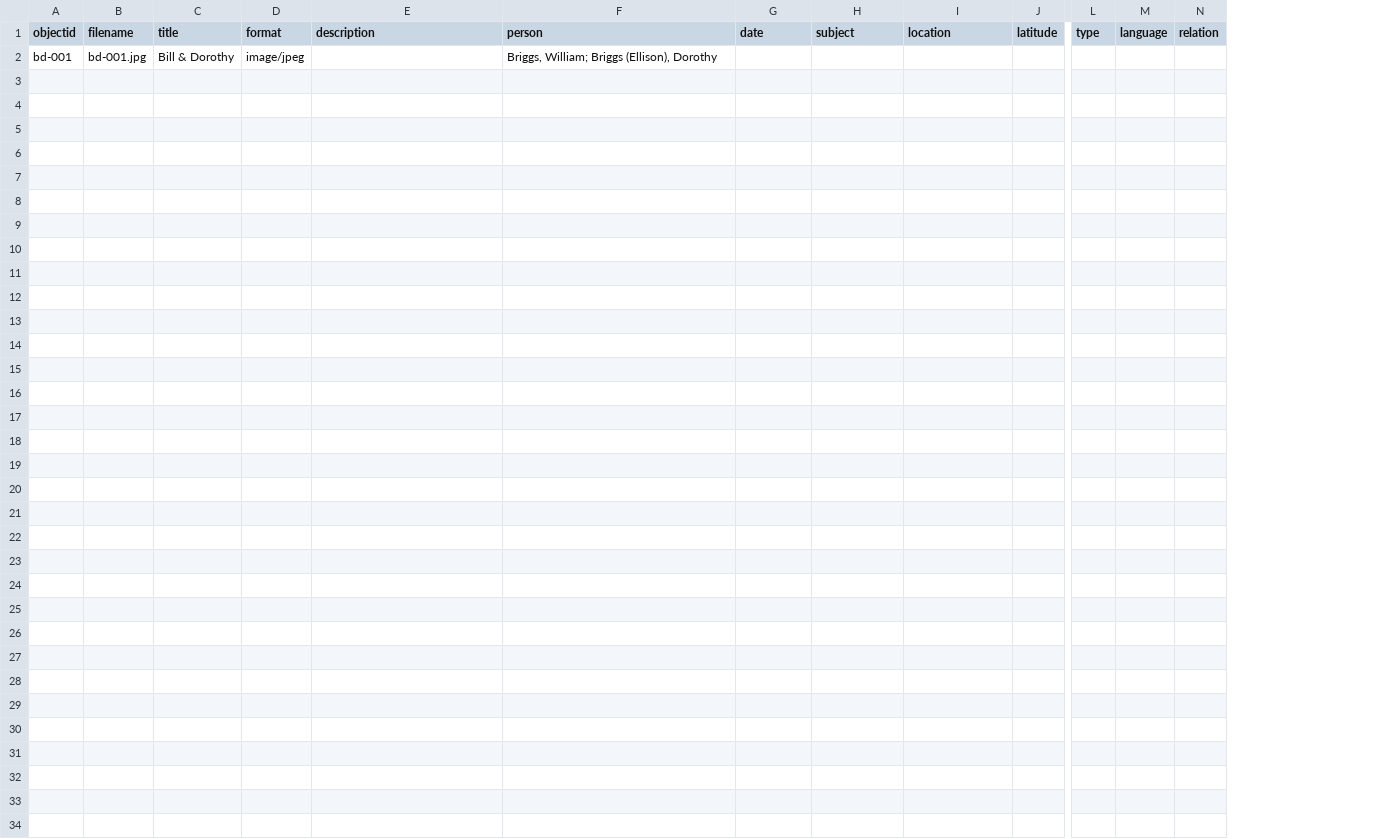
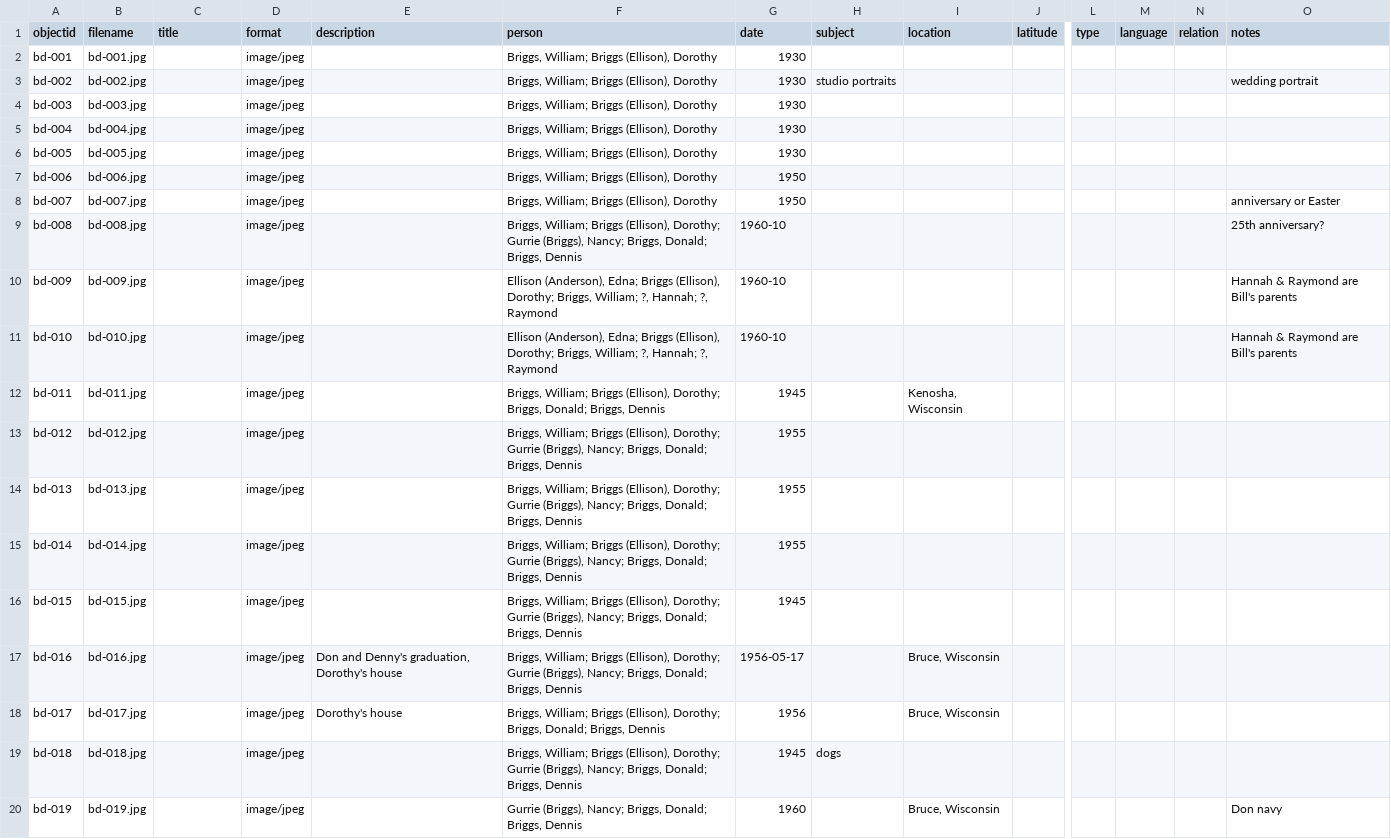
Before and after one commit to jordanthelibrarian/nanfam, a CSV file: _data/nanfam-data.csv, drawn as a sheet; only a part is shown, gaps mark what is left out; rows hold the shown columns only; the diff covers the shown part only; the diff names each change by its address in the sheet, - before the commit and + after, or states it on an @@ line.

Commit message:
Add files via upload
Updated nanfam-data.csv

```diff
--- a/_data/nanfam-data.csv
+++ b/_data/nanfam-data.csv
+column O (notes), empty
-C2 (title): Bill & Dorothy
+C2 (title): (empty)
-G2 (date): (empty)
+G2 (date): 1930
+row 3: bd-002 | bd-002.jpg |  | image/jpeg |  | Briggs, William; Briggs (Ellison), Dorothy | 1930 | studio portraits |  |  |  |  |  | wedding portrait
+row 4: bd-003 | bd-003.jpg |  | image/jpeg |  | Briggs, William; Briggs (Ellison), Dorothy | 1930
+row 5: bd-004 | bd-004.jpg |  | image/jpeg |  | Briggs, William; Briggs (Ellison), Dorothy | 1930
+row 6: bd-005 | bd-005.jpg |  | image/jpeg |  | Briggs, William; Briggs (Ellison), Dorothy | 1930
+row 7: bd-006 | bd-006.jpg |  | image/jpeg |  | Briggs, William; Briggs (Ellison), Dorothy | 1950
+row 8: bd-007 | bd-007.jpg |  | image/jpeg |  | Briggs, William; Briggs (Ellison), Dorothy | 1950 |  |  |  |  |  |  | anniversary or Easter
+row 9: bd-008 | bd-008.jpg |  | image/jpeg |  | Briggs, William; Briggs (Ellison), Dorothy; Gurrie (Briggs), Nancy; Briggs, Donald; Briggs, Dennis | 1960-10 |  |  |  |  |  |  | 25th anniversary?
+row 10: bd-009 | bd-009.jpg |  | image/jpeg |  | Ellison (Anderson), Edna; Briggs (Ellison), Dorothy; Briggs, William; ?, Hannah; ?, Raymond | 1960-10 |  |  |  |  |  |  | Hannah & Raymond are Bill's parents
+row 11: bd-010 | bd-010.jpg |  | image/jpeg |  | Ellison (Anderson), Edna; Briggs (Ellison), Dorothy; Briggs, William; ?, Hannah; ?, Raymond | 1960-10 |  |  |  |  |  |  | Hannah & Raymond are Bill's parents
+row 12: bd-011 | bd-011.jpg |  | image/jpeg |  | Briggs, William; Briggs (Ellison), Dorothy; Briggs, Donald; Briggs, Dennis | 1945 |  | Kenosha, Wisconsin
+row 13: bd-012 | bd-012.jpg |  | image/jpeg |  | Briggs, William; Briggs (Ellison), Dorothy; Gurrie (Briggs), Nancy; Briggs, Donald; Briggs, Dennis | 1955
+row 14: bd-013 | bd-013.jpg |  | image/jpeg |  | Briggs, William; Briggs (Ellison), Dorothy; Gurrie (Briggs), Nancy; Briggs, Donald; Briggs, Dennis | 1955
+row 15: bd-014 | bd-014.jpg |  | image/jpeg |  | Briggs, William; Briggs (Ellison), Dorothy; Gurrie (Briggs), Nancy; Briggs, Donald; Briggs, Dennis | 1955
+row 16: bd-015 | bd-015.jpg |  | image/jpeg |  | Briggs, William; Briggs (Ellison), Dorothy; Gurrie (Briggs), Nancy; Briggs, Donald; Briggs, Dennis | 1945
+row 17: bd-016 | bd-016.jpg |  | image/jpeg | Don and Denny's graduation, Dorothy's house | Briggs, William; Briggs (Ellison), Dorothy; Gurrie (Briggs), Nancy; Briggs, Donald; Briggs, Dennis | 1956-05-17 |  | Bruce, Wisconsin
+row 18: bd-017 | bd-017.jpg |  | image/jpeg | Dorothy's house | Briggs, William; Briggs (Ellison), Dorothy; Briggs, Donald; Briggs, Dennis | 1956 |  | Bruce, Wisconsin
+row 19: bd-018 | bd-018.jpg |  | image/jpeg |  | Briggs, William; Briggs (Ellison), Dorothy; Gurrie (Briggs), Nancy; Briggs, Donald; Briggs, Dennis | 1945 | dogs
+row 20: bd-019 | bd-019.jpg |  | image/jpeg |  | Gurrie (Briggs), Nancy; Briggs, Donald; Briggs, Dennis | 1960 |  | Bruce, Wisconsin |  |  |  |  | Don navy
```
Also changed, not shown: 11 added rows elsewhere in this file.
